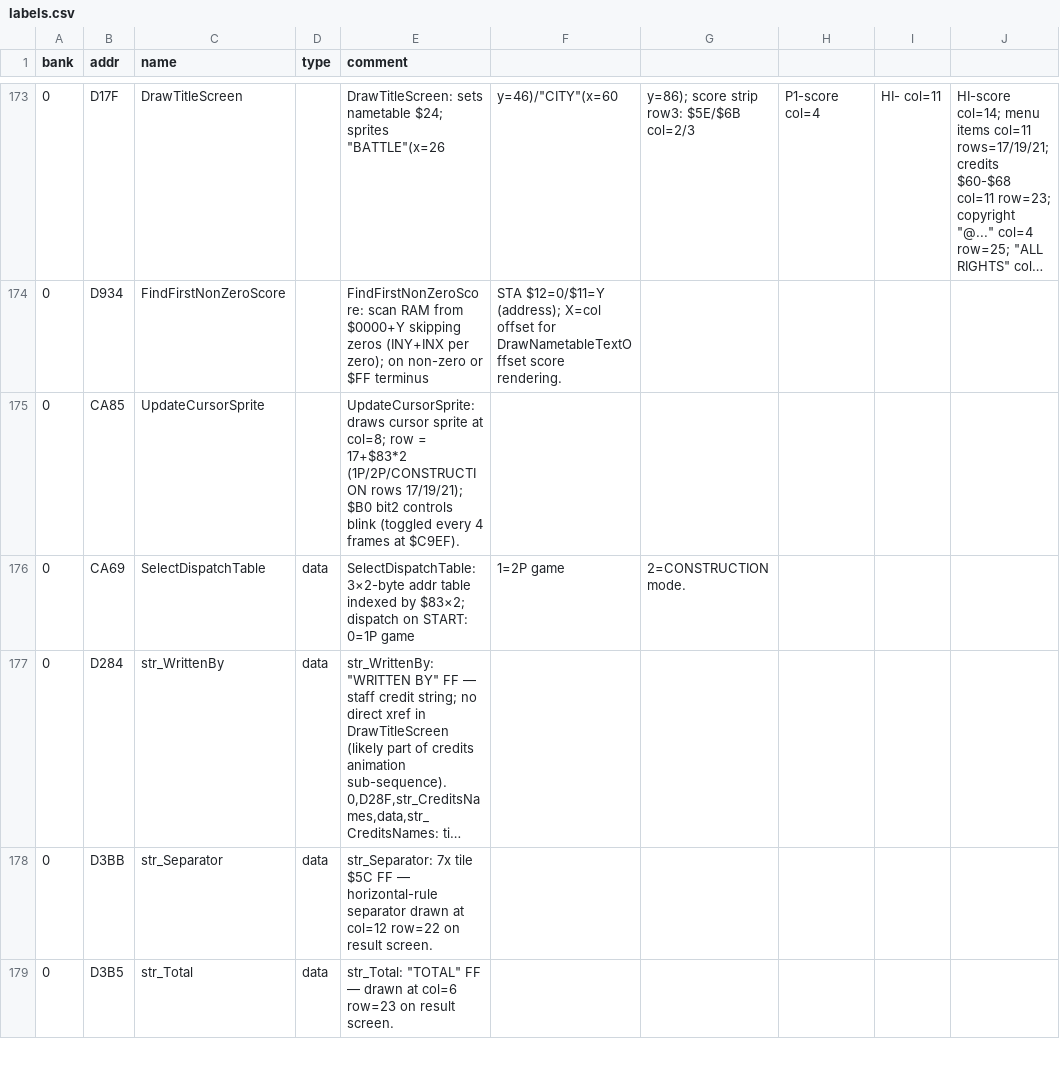
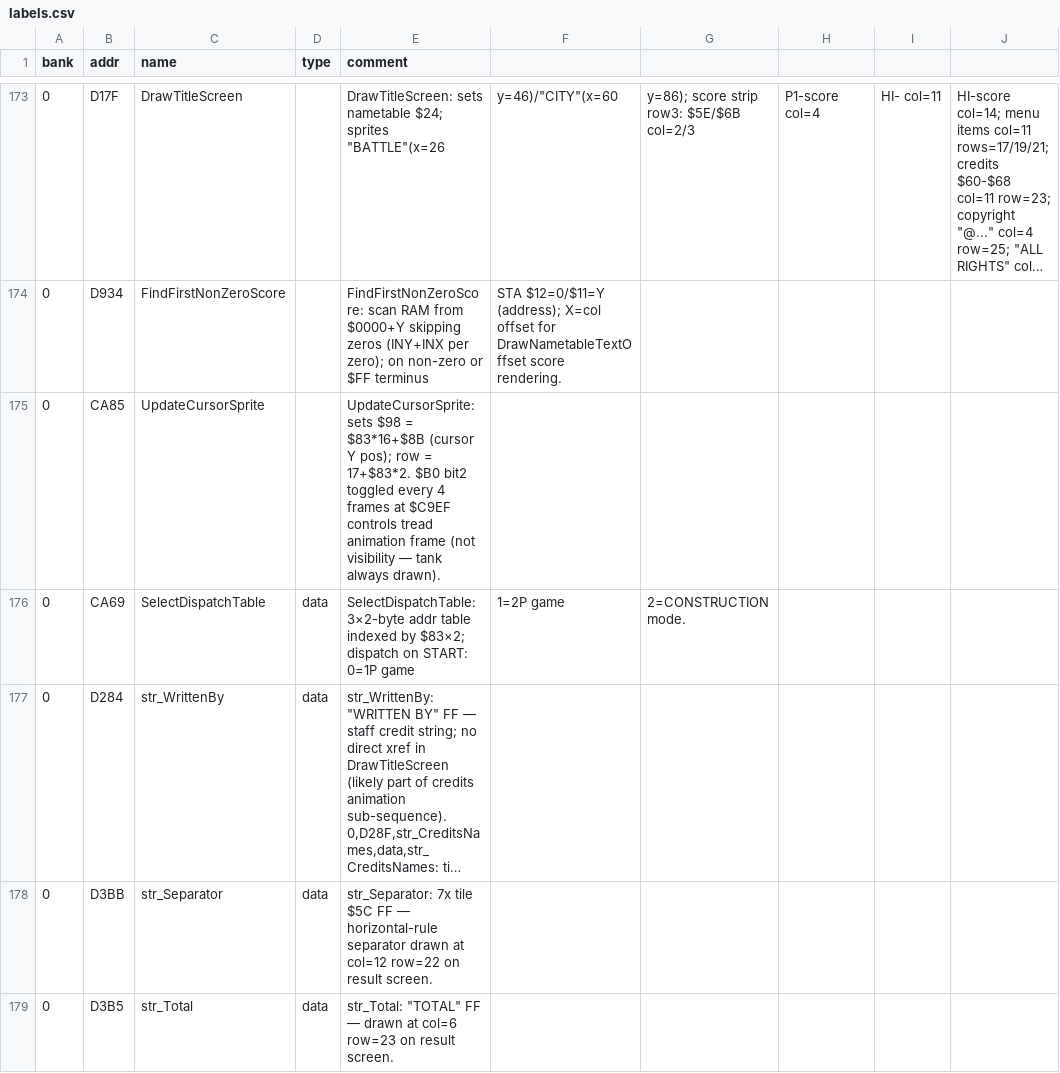
Before and after one commit to vgrichina/battlecity, a CSV file: labels.csv, drawn as a sheet; only a part is shown, gaps mark what is left out; long unchanged cells end in …; the diff names each change by its address in the sheet, - before the commit and + after, or states it on an @@ line.

```diff
--- a/labels.csv
+++ b/labels.csv
-E175 (comment): UpdateCursorSprite: draws cursor sprite at col=8; row = 17+$83*2 (1P/2P/CONSTRUCTION rows 17/19/21); $B0 bit2 controls blink (toggled every 4 frames at $C9EF).
+E175 (comment): UpdateCursorSprite: sets $98 = $83*16+$8B (cursor Y pos); row = 17+$83*2. $B0 bit2 toggled every 4 frames at $C9EF controls tread animation frame (not visibility — tank always drawn).
```
Also changed, not shown: 1 other file.
